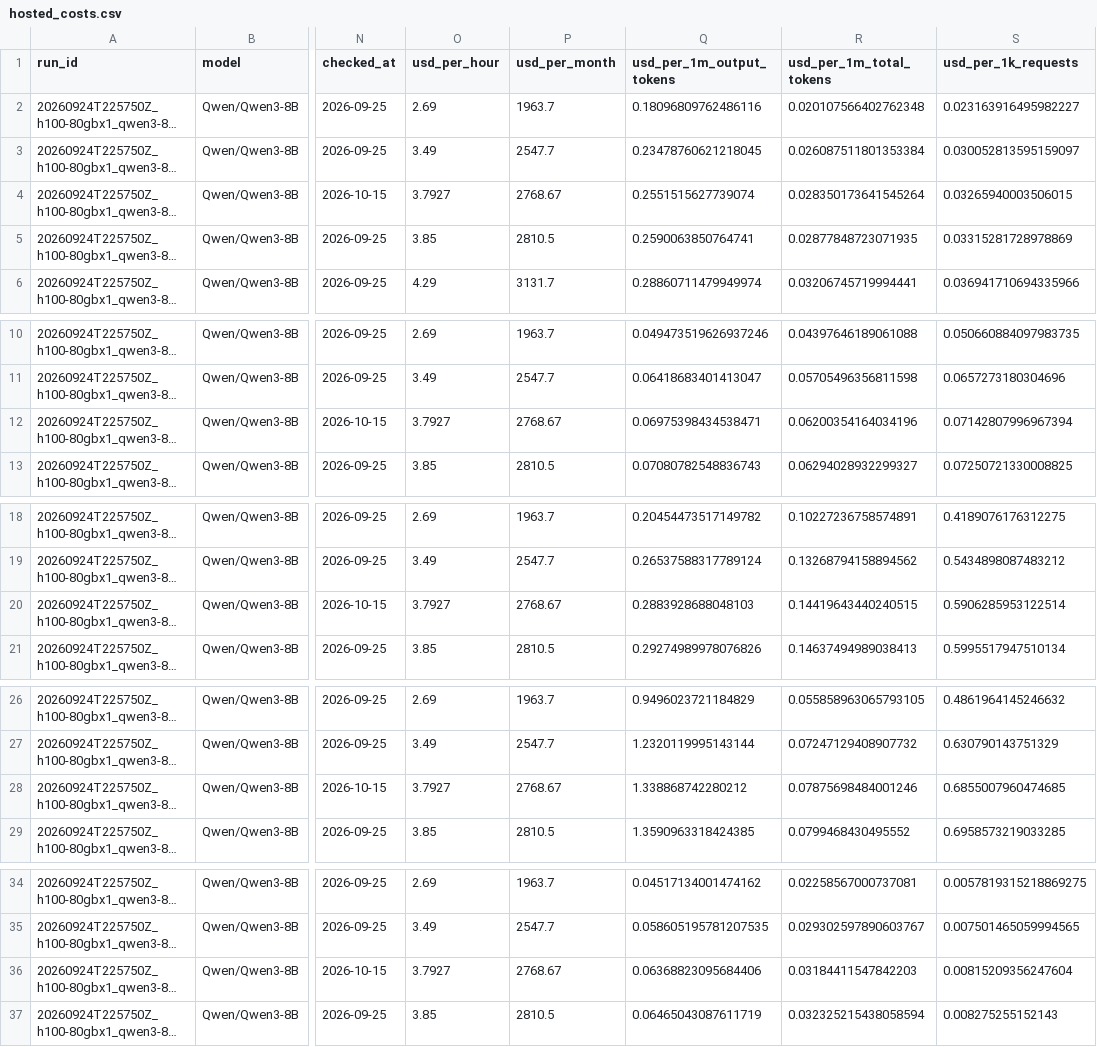
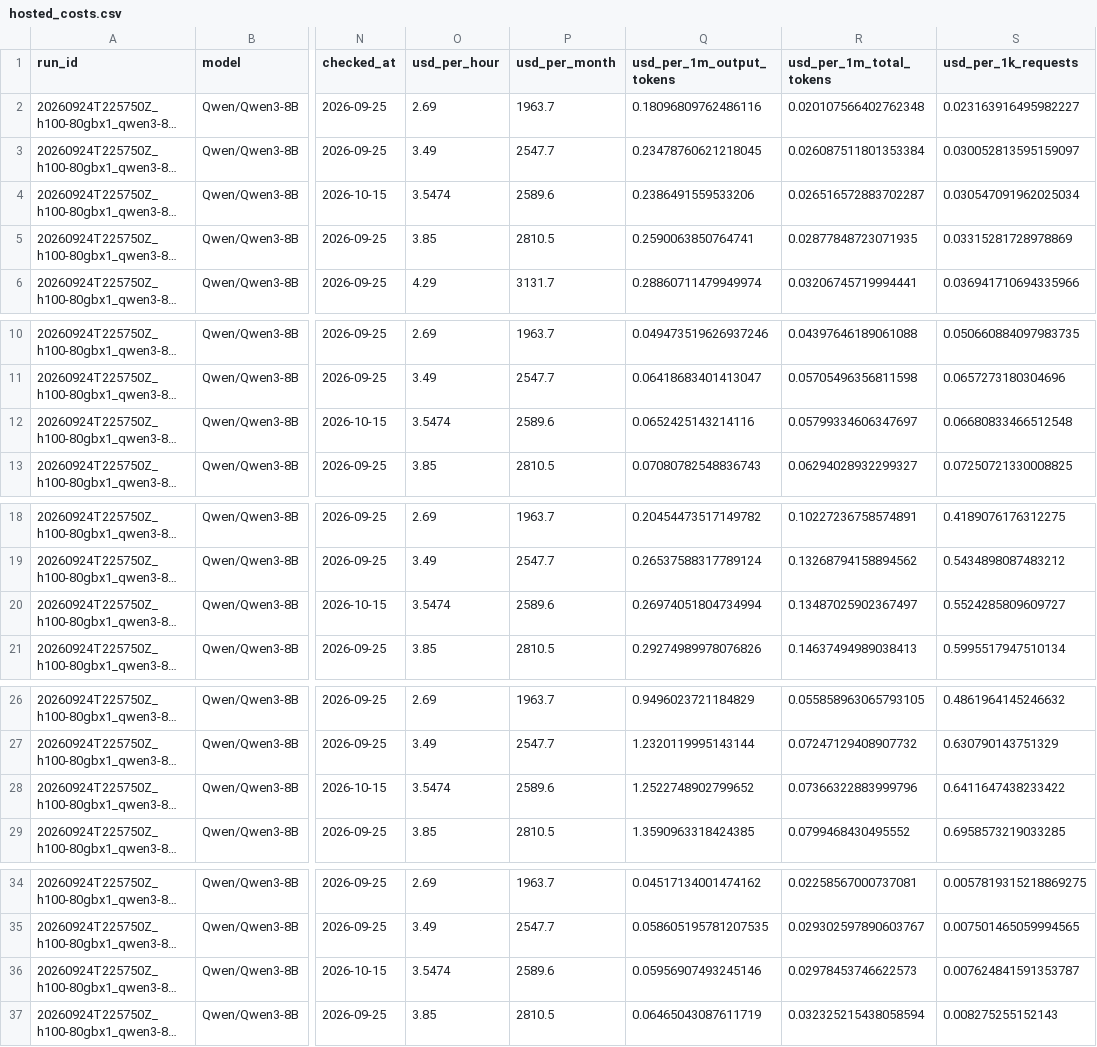
Before and after one commit to tgarg01/silybench-data, a CSV file: derived/csv/hosted_costs.csv, drawn as a sheet; only a part is shown, gaps mark what is left out; long unchanged cells end in …; the diff covers the shown part only; the diff names each change by its address in the sheet, - before the commit and + after, or states it on an @@ line.

```diff
--- a/derived/csv/hosted_costs.csv
+++ b/derived/csv/hosted_costs.csv
-O4 (usd_per_hour): 3.7927
+O4 (usd_per_hour): 3.5474
-P4 (usd_per_month): 2768.67
+P4 (usd_per_month): 2589.6
-Q4 (usd_per_1m_output_tokens): 0.2551515627739074
+Q4 (usd_per_1m_output_tokens): 0.2386491559533206
-R4 (usd_per_1m_total_tokens): 0.028350173641545264
+R4 (usd_per_1m_total_tokens): 0.026516572883702287
-S4 (usd_per_1k_requests): 0.03265940003506015
+S4 (usd_per_1k_requests): 0.030547091962025034
-O12 (usd_per_hour): 3.7927
+O12 (usd_per_hour): 3.5474
-P12 (usd_per_month): 2768.67
+P12 (usd_per_month): 2589.6
-Q12 (usd_per_1m_output_tokens): 0.06975398434538471
+Q12 (usd_per_1m_output_tokens): 0.0652425143214116
-R12 (usd_per_1m_total_tokens): 0.06200354164034196
+R12 (usd_per_1m_total_tokens): 0.05799334606347697
-S12 (usd_per_1k_requests): 0.07142807996967394
+S12 (usd_per_1k_requests): 0.06680833466512548
-O20 (usd_per_hour): 3.7927
+O20 (usd_per_hour): 3.5474
-P20 (usd_per_month): 2768.67
+P20 (usd_per_month): 2589.6
-Q20 (usd_per_1m_output_tokens): 0.2883928688048103
+Q20 (usd_per_1m_output_tokens): 0.26974051804734994
-R20 (usd_per_1m_total_tokens): 0.14419643440240515
+R20 (usd_per_1m_total_tokens): 0.13487025902367497
-S20 (usd_per_1k_requests): 0.5906285953122514
+S20 (usd_per_1k_requests): 0.5524285809609727
-O28 (usd_per_hour): 3.7927
+O28 (usd_per_hour): 3.5474
-P28 (usd_per_month): 2768.67
+P28 (usd_per_month): 2589.6
-Q28 (usd_per_1m_output_tokens): 1.338868742280212
+Q28 (usd_per_1m_output_tokens): 1.2522748902799652
-R28 (usd_per_1m_total_tokens): 0.07875698484001246
+R28 (usd_per_1m_total_tokens): 0.07366322883999796
-S28 (usd_per_1k_requests): 0.6855007960474685
+S28 (usd_per_1k_requests): 0.6411647438233422
-O36 (usd_per_hour): 3.7927
+O36 (usd_per_hour): 3.5474
-P36 (usd_per_month): 2768.67
+P36 (usd_per_month): 2589.6
-Q36 (usd_per_1m_output_tokens): 0.06368823095684406
+Q36 (usd_per_1m_output_tokens): 0.05956907493245146
-R36 (usd_per_1m_total_tokens): 0.03184411547842203
+R36 (usd_per_1m_total_tokens): 0.02978453746622573
-S36 (usd_per_1k_requests): 0.00815209356247604
+S36 (usd_per_1k_requests): 0.007624841591353787
```
Also changed, not shown: 25 edited cells elsewhere in this file, derived/csv/api_prices.csv, derived/csv/gpu_prices.csv, 4 other files.
